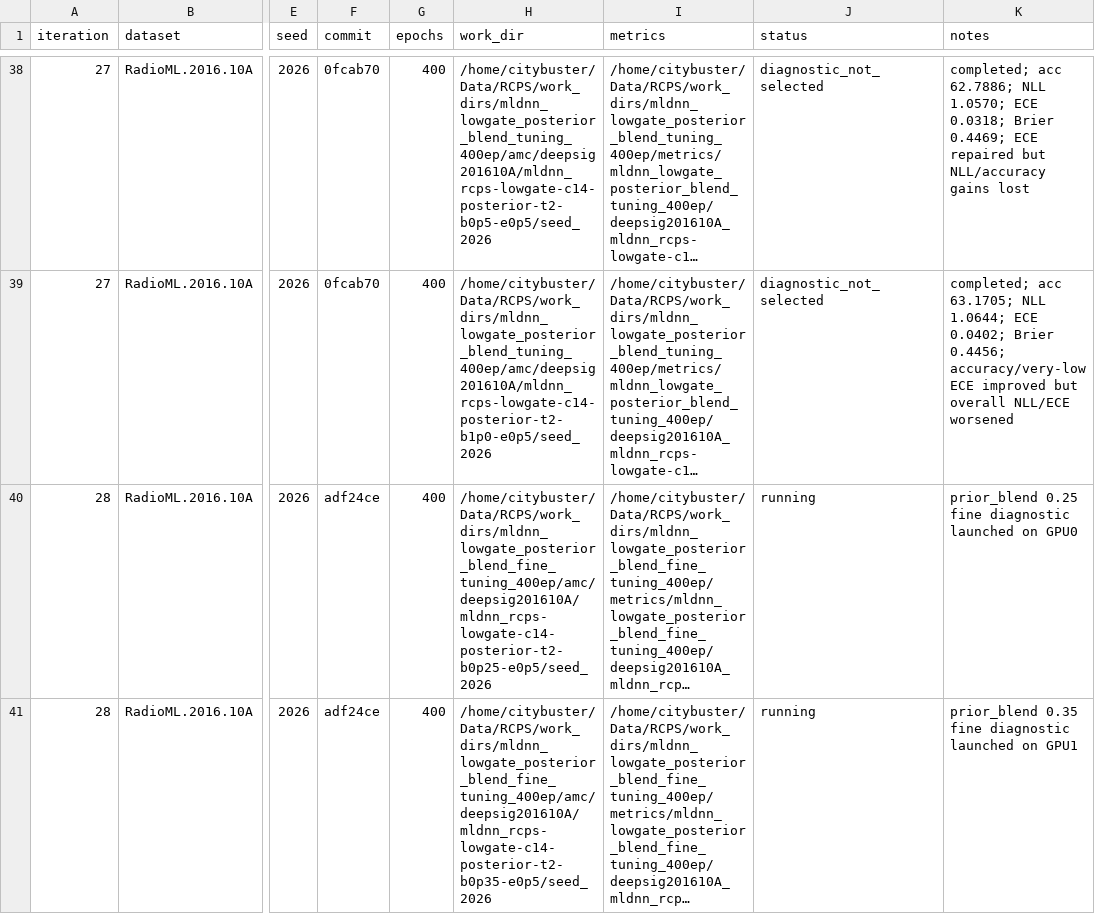
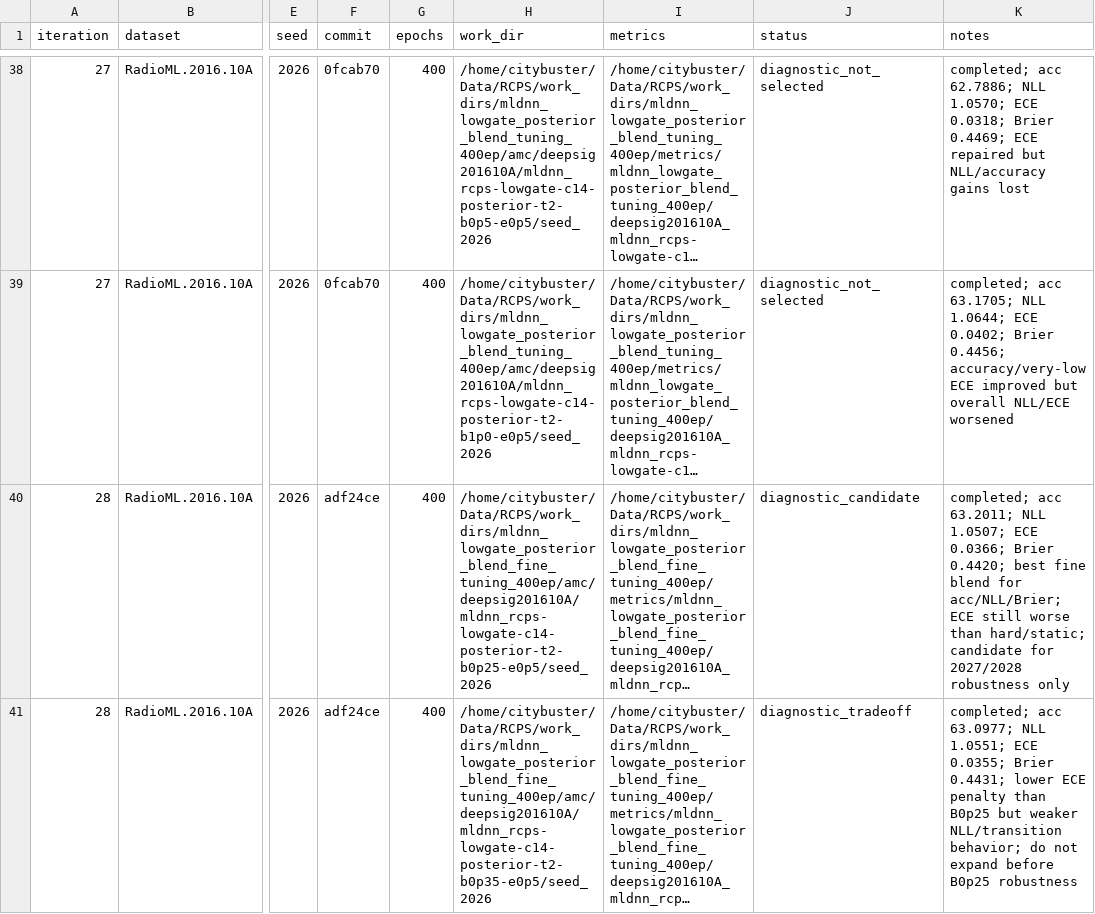
Before and after one commit to Singingkettle/ChangShuoRadioRecognition, a CSV file: docs/rcps/run_manifest.csv, drawn as a sheet; only a part is shown, gaps mark what is left out; long unchanged cells end in …; the diff names each change by its address in the sheet, - before the commit and + after, or states it on an @@ line.

Commit message:
Record RCPS fine blend diagnostics

```diff
--- a/docs/rcps/run_manifest.csv
+++ b/docs/rcps/run_manifest.csv
-J40 (status): running
+J40 (status): diagnostic_candidate
-K40 (notes): prior_blend 0.25 fine diagnostic launched on GPU0
+K40 (notes): completed; acc 63.2011; NLL 1.0507; ECE 0.0366; Brier 0.4420; best fine blend for acc/NLL/Brier; ECE still worse than hard/static; candidate for 2027/2028 robustness only
-J41 (status): running
+J41 (status): diagnostic_tradeoff
-K41 (notes): prior_blend 0.35 fine diagnostic launched on GPU1
+K41 (notes): completed; acc 63.0977; NLL 1.0551; ECE 0.0355; Brier 0.4431; lower ECE penalty than B0p25 but weaker NLL/transition behavior; do not expand before B0p25 robustness
```
Also changed, not shown: 1 other file.
